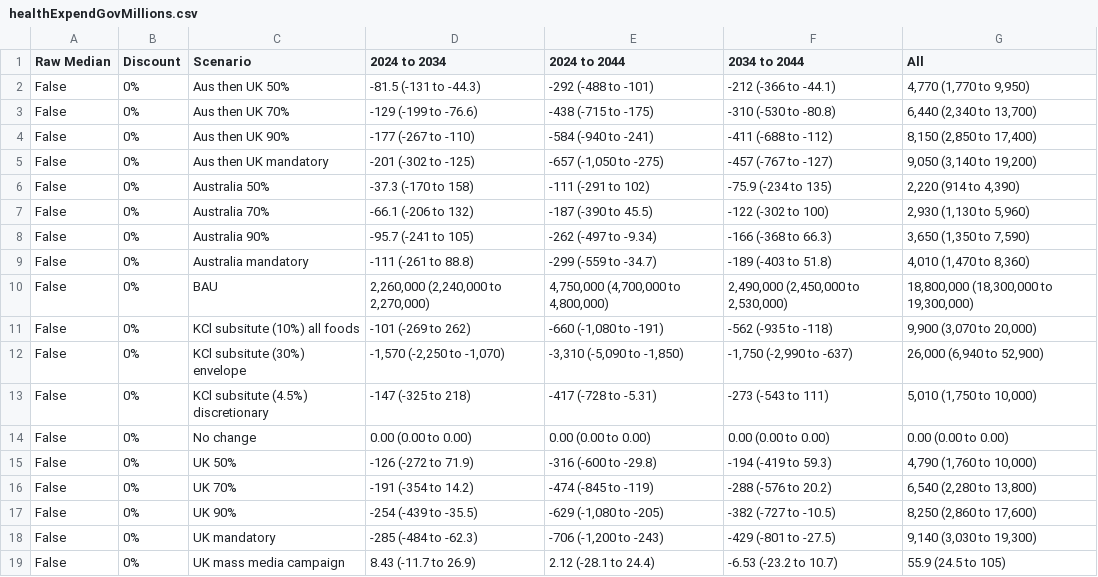
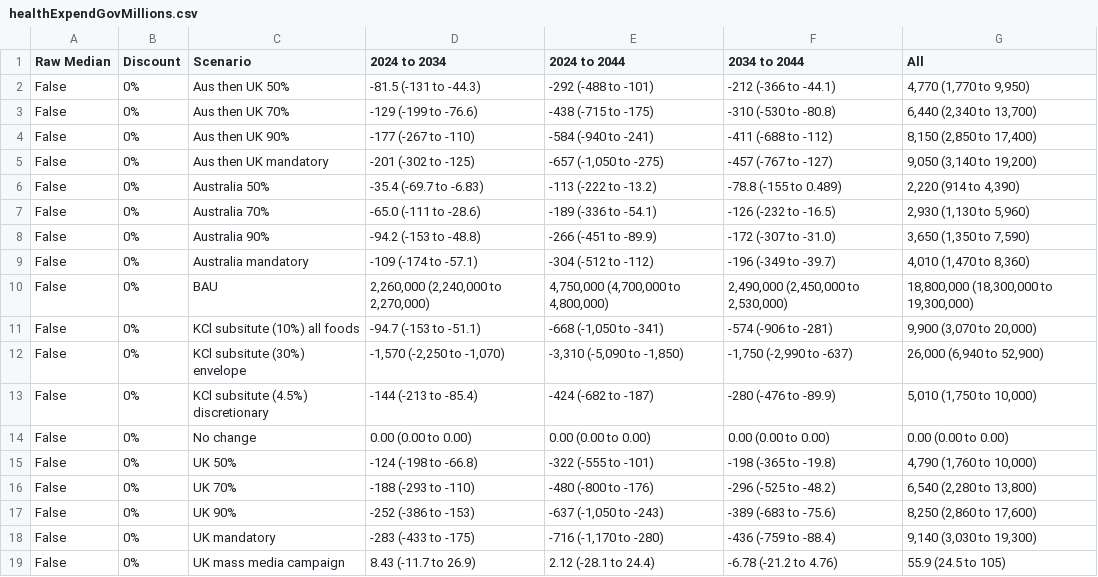
Before and after one commit to population-interventions/PythonGlue, a CSV file: PMSLT_output/output/healthExpendGovMillions.csv, drawn as a sheet; only a part is shown; the diff covers the shown part only.

Commit message:
Use age rather than yearly output to fix gov and industry costs for Grattan results.

```diff
--- a/PMSLT_output/output/healthExpendGovMillions.csv
+++ b/PMSLT_output/output/healthExpendGovMillions.csv
@@ -5,15 +5,15 @@ False,0%,Aus then UK 90%,-177 (-267 to -110),-584 (-940 to -241),-411 (-688 to -
 False,0%,Aus then UK mandatory,-201 (-302 to -125),"-657 (-1,050 to -275)",-457 (-767 to -127),"9,050 (3,140 to 19,200)"
-False,0%,Australia 50%,-37.3 (-170 to 158),-111 (-291 to 102),-75.9 (-234 to 135),"2,220 (914 to 4,390)"
-False,0%,Australia 70%,-66.1 (-206 to 132),-187 (-390 to 45.5),-122 (-302 to 100),"2,930 (1,130 to 5,960)"
-False,0%,Australia 90%,-95.7 (-241 to 105),-262 (-497 to -9.34),-166 (-368 to 66.3),"3,650 (1,350 to 7,590)"
-False,0%,Australia mandatory,-111 (-261 to 88.8),-299 (-559 to -34.7),-189 (-403 to 51.8),"4,010 (1,470 to 8,360)"
+False,0%,Australia 50%,-35.4 (-69.7 to -6.83),-113 (-222 to -13.2),-78.8 (-155 to 0.489),"2,220 (914 to 4,390)"
+False,0%,Australia 70%,-65.0 (-111 to -28.6),-189 (-336 to -54.1),-126 (-232 to -16.5),"2,930 (1,130 to 5,960)"
+False,0%,Australia 90%,-94.2 (-153 to -48.8),-266 (-451 to -89.9),-172 (-307 to -31.0),"3,650 (1,350 to 7,590)"
+False,0%,Australia mandatory,-109 (-174 to -57.1),-304 (-512 to -112),-196 (-349 to -39.7),"4,010 (1,470 to 8,360)"
 False,0%,BAU,"2,260,000 (2,240,000 to 2,270,000)","4,750,000 (4,700,000 to 4,800,000)","2,490,000 (2,450,000 to 2,530,000)","18,800,000 (18,300,000 to 19,300,000)"
-False,0%,KCl subsitute (10%) all foods,-101 (-269 to 262),"-660 (-1,080 to -191)",-562 (-935 to -118),"9,900 (3,070 to 20,000)"
+False,0%,KCl subsitute (10%) all foods,-94.7 (-153 to -51.1),"-668 (-1,050 to -341)",-574 (-906 to -281),"9,900 (3,070 to 20,000)"
 False,0%,KCl subsitute (30%) envelope,"-1,570 (-2,250 to -1,070)","-3,310 (-5,090 to -1,850)","-1,750 (-2,990 to -637)","26,000 (6,940 to 52,900)"
-False,0%,KCl subsitute (4.5%) discretionary,-147 (-325 to 218),-417 (-728 to -5.31),-273 (-543 to 111),"5,010 (1,750 to 10,000)"
+False,0%,KCl subsitute (4.5%) discretionary,-144 (-213 to -85.4),-424 (-682 to -187),-280 (-476 to -89.9),"5,010 (1,750 to 10,000)"
 False,0%,No change,0.00 (0.00 to 0.00),0.00 (0.00 to 0.00),0.00 (0.00 to 0.00),0.00 (0.00 to 0.00)
-False,0%,UK 50%,-126 (-272 to 71.9),-316 (-600 to -29.8),-194 (-419 to 59.3),"4,790 (1,760 to 10,000)"
-False,0%,UK 70%,-191 (-354 to 14.2),-474 (-845 to -119),-288 (-576 to 20.2),"6,540 (2,280 to 13,800)"
-False,0%,UK 90%,-254 (-439 to -35.5),"-629 (-1,080 to -205)",-382 (-727 to -10.5),"8,250 (2,860 to 17,600)"
-False,0%,UK mandatory,-285 (-484 to -62.3),"-706 (-1,200 to -243)",-429 (-801 to -27.5),"9,140 (3,030 to 19,300)"
-False,0%,UK mass media campaign,8.43 (-11.7 to 26.9),2.12 (-28.1 to 24.4),-6.53 (-23.2 to 10.7),55.9 (24.5 to 105)
+False,0%,UK 50%,-124 (-198 to -66.8),-322 (-555 to -101),-198 (-365 to -19.8),"4,790 (1,760 to 10,000)"
+False,0%,UK 70%,-188 (-293 to -110),-480 (-800 to -176),-296 (-525 to -48.2),"6,540 (2,280 to 13,800)"
+False,0%,UK 90%,-252 (-386 to -153),"-637 (-1,050 to -243)",-389 (-683 to -75.6),"8,250 (2,860 to 17,600)"
+False,0%,UK mandatory,-283 (-433 to -175),"-716 (-1,170 to -280)",-436 (-759 to -88.4),"9,140 (3,030 to 19,300)"
+False,0%,UK mass media campaign,8.43 (-11.7 to 26.9),2.12 (-28.1 to 24.4),-6.78 (-21.2 to 4.76),55.9 (24.5 to 105)
```
Also changed, not shown: 137 edited cells elsewhere in this file, PMSLT_output/output/ICERhealthExpendGovIndMinusIncomeThousandsPerHaly.csv, PMSLT_output/output/ICERhealthExpendGovThousandsPerHaly.csv, 14 other files.
